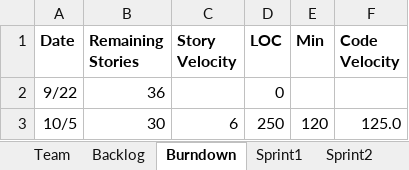
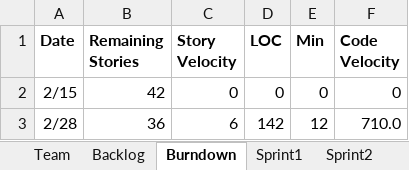
Before and after one commit to ogadinman2001/SSW-Agile-GEDCOM, an Excel workbook: Team1Report.xlsx, sheet Burndown, drawn as a sheet; values as stored, in another font and other column widths than the file's, no borders; charts and pictures not drawn; removed rows and columns are numbered as before the commit, all else as after; the diff names each change by its address in the sheet, - before the commit and + after, or states it on an @@ line.

```diff
--- a/Team1Report.xlsx (sheet Burndown)
+++ b/Team1Report.xlsx (sheet Burndown)
-row 2: 9/22 | 36 |  | 0
-row 3: 10/5 | 30 | 6 | 250 | 120 | 125.0
+row 2: 2/15 | 42 | 0 | 0 | 0 | 0
+row 3: 2/28 | 36 | 6 | 142 | 12 | 710.0
```
Also changed, not shown: sheet Sprint1, charts or pictures.
